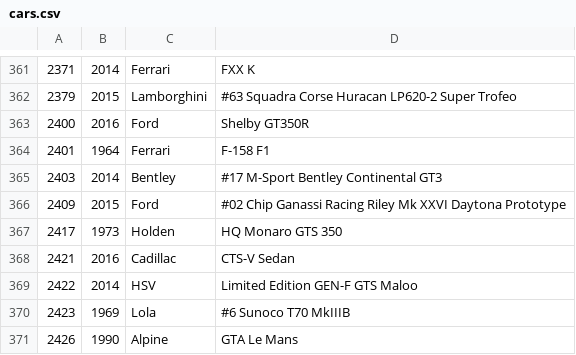
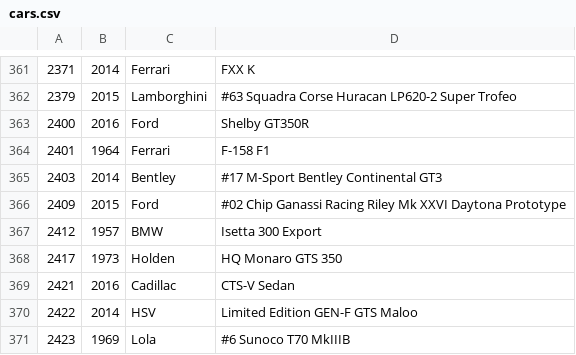
Before and after one commit to bluemanos/forza-motorsport-car-track-ordinal, a CSV file: fm8/cars.csv, drawn as a sheet; only a part is shown, gaps mark what is left out; the shorter side is filled out with more unchanged rows.

Commit message:
BMW Isetta 300 Export

```diff
--- a/fm8/cars.csv
+++ b/fm8/cars.csv
@@ -366,2 +366,3 @@
 2409,2015,Ford,#02 Chip Ganassi Racing Riley Mk XXVI Daytona Prototype
+2412,1957,BMW,Isetta 300 Export
 2417,1973,Holden,HQ Monaro GTS 350
```
Also changed, not shown: 2 other files.
